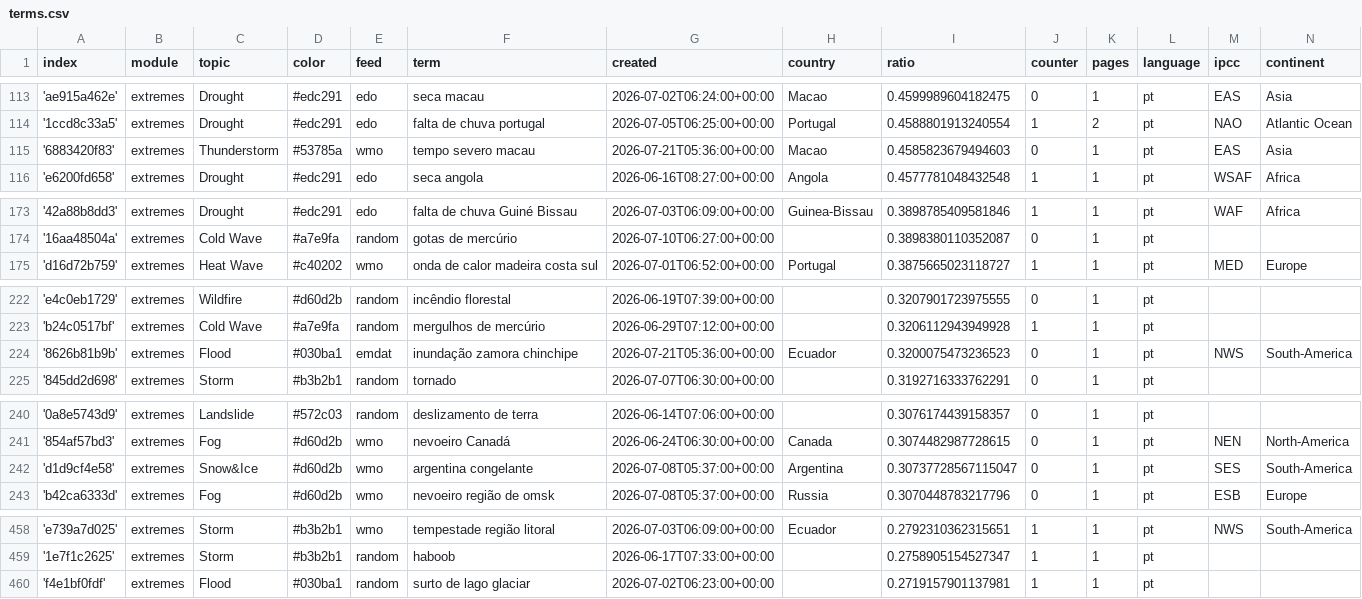
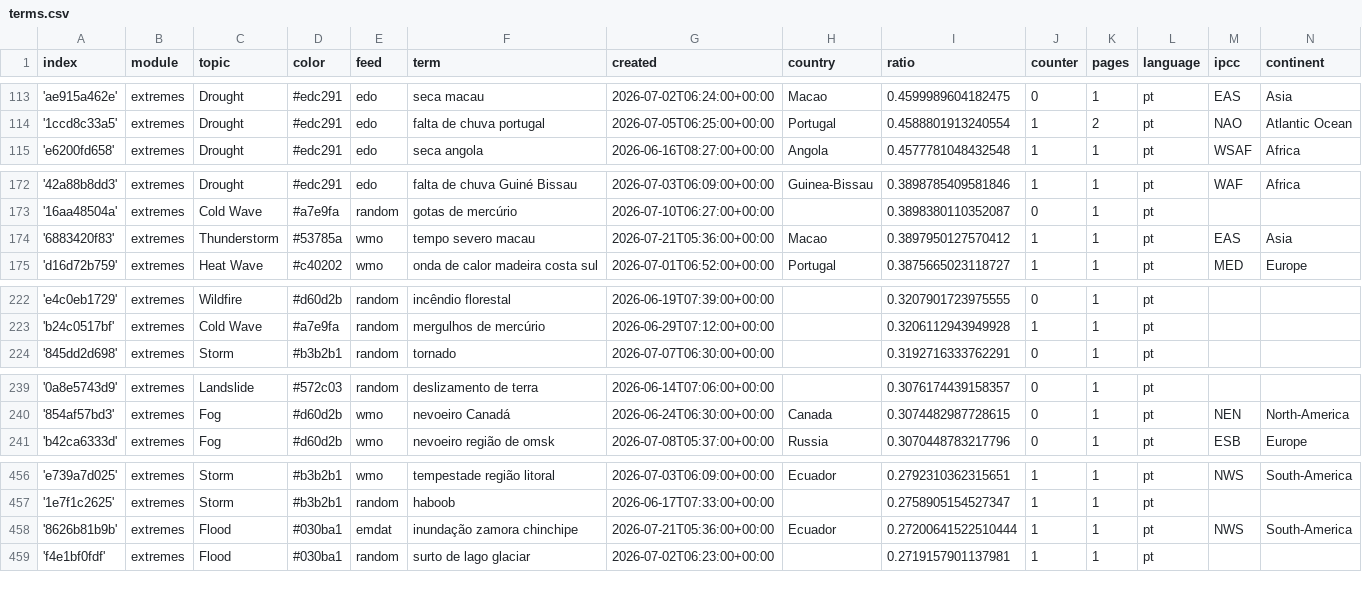
Before and after one commit to jens-news/portoExtremes, a CSV file: terms.csv, drawn as a sheet; only a part is shown, gaps mark what is left out; the diff covers the shown part only.

Commit message:
Commit from GitHub Actions (harvest:0.0)

```diff
--- a/terms.csv
+++ b/terms.csv
@@ -114,3 +114,2 @@ index,module,topic,color,feed,term,created,country,ratio,counter,pages,language,
 '1ccd8c33a5',extremes,Drought,#edc291,edo,falta de chuva portugal,2026-07-05T06:25:00+00:00,Portugal,0.4588801913240554,1,2,pt,NAO,Atlantic Ocean
-'6883420f83',extremes,Thunderstorm,#53785a,wmo,tempo severo macau,2026-07-21T05:36:00+00:00,Macao,0.4585823679494603,0,1,pt,EAS,Asia
 'e6200fd658',extremes,Drought,#edc291,edo,seca angola,2026-06-16T08:27:00+00:00,Angola,0.4577781048432548,1,1,pt,WSAF,Africa
@@ -174,2 +173,3 @@ index,module,topic,color,feed,term,created,country,ratio,counter,pages,language,
 '16aa48504a',extremes,Cold Wave,#a7e9fa,random,gotas de mercúrio,2026-07-10T06:27:00+00:00,,0.3898380110352087,0,1,pt,,
+'6883420f83',extremes,Thunderstorm,#53785a,wmo,tempo severo macau,2026-07-21T05:36:00+00:00,Macao,0.3897950127570412,1,1,pt,EAS,Asia
 'd16d72b759',extremes,Heat Wave,#c40202,wmo,onda de calor madeira costa sul,2026-07-01T06:52:00+00:00,Portugal,0.3875665023118727,1,1,pt,MED,Europe
@@ -223,3 +223,2 @@ index,module,topic,color,feed,term,created,country,ratio,counter,pages,language,
 'b24c0517bf',extremes,Cold Wave,#a7e9fa,random,mergulhos de mercúrio,2026-06-29T07:12:00+00:00,,0.3206112943949928,1,1,pt,,
-'8626b81b9b',extremes,Flood,#030ba1,emdat,inundação zamora chinchipe,2026-07-21T05:36:00+00:00,Ecuador,0.3200075473236523,0,1,pt,NWS,South-America
 '845dd2d698',extremes,Storm,#b3b2b1,random,tornado,2026-07-07T06:30:00+00:00,,0.3192716333762291,0,1,pt,,
@@ -241,3 +240,2 @@ index,module,topic,color,feed,term,created,country,ratio,counter,pages,language,
 '854af57bd3',extremes,Fog,#d60d2b,wmo,nevoeiro Canadá,2026-06-24T06:30:00+00:00,Canada,0.3074482987728615,0,1,pt,NEN,North-America
-'d1d9cf4e58',extremes,Snow&Ice,#d60d2b,wmo,argentina congelante,2026-07-08T05:37:00+00:00,Argentina,0.30737728567115047,0,1,pt,SES,South-America
 'b42ca6333d',extremes,Fog,#d60d2b,wmo,nevoeiro região de omsk,2026-07-08T05:37:00+00:00,Russia,0.3070448783217796,0,1,pt,ESB,Europe
@@ -459,2 +457,3 @@ index,module,topic,color,feed,term,created,country,ratio,counter,pages,language,
 '1e7f1c2625',extremes,Storm,#b3b2b1,random,haboob,2026-06-17T07:33:00+00:00,,0.2758905154527347,1,1,pt,,
+'8626b81b9b',extremes,Flood,#030ba1,emdat,inundação zamora chinchipe,2026-07-21T05:36:00+00:00,Ecuador,0.27200641522510444,1,1,pt,NWS,South-America
 'f4e1bf0fdf',extremes,Flood,#030ba1,random,surto de lago glaciar,2026-07-02T06:23:00+00:00,,0.2719157901137981,1,1,pt,,
```
Also changed, not shown: 1 added row and 1 edited cell elsewhere in this file.
